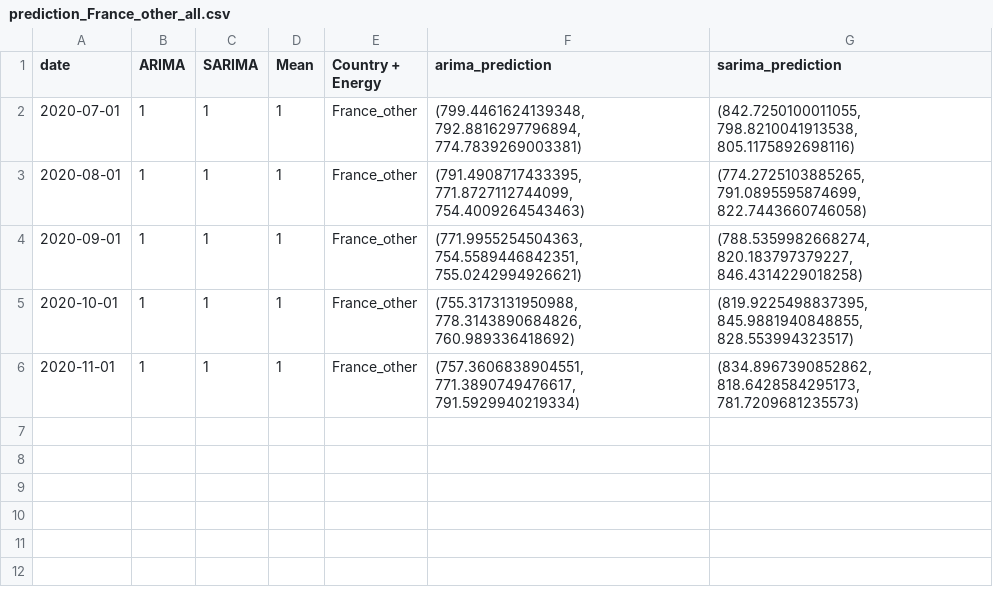
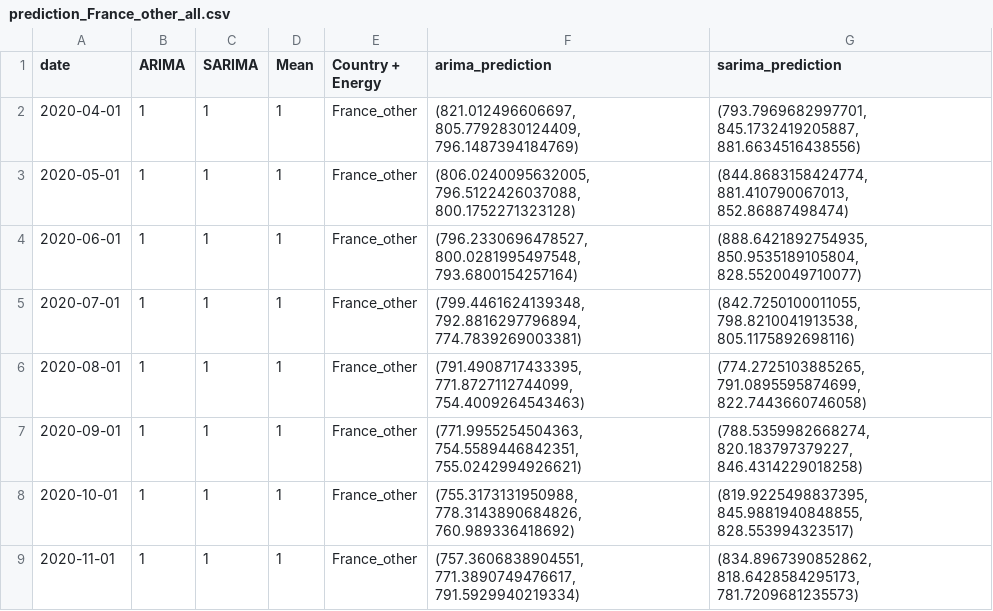
Before and after one commit to TKartist/BachelorProject, a CSV file: results/prediction_France_other_all.csv, drawn as a sheet.

```diff
--- a/results/prediction_France_other_all.csv
+++ b/results/prediction_France_other_all.csv
@@ -1,2 +1,5 @@
 date,ARIMA,SARIMA,Mean,Country + Energy,arima_prediction,sarima_prediction
+2020-04-01,1,1,1,France_other,"(821.012496606697, 805.7792830124409, 796.1487394184769)","(793.7969682997701, 845.1732419205887, 881.6634516438556)"
+2020-05-01,1,1,1,France_other,"(806.0240095632005, 796.5122426037088, 800.1752271323128)","(844.8683158424774, 881.410790067013, 852.86887498474)"
+2020-06-01,1,1,1,France_other,"(796.2330696478527, 800.0281995497548, 793.6800154257164)","(888.6421892754935, 850.9535189105804, 828.5520049710077)"
 2020-07-01,1,1,1,France_other,"(799.4461624139348, 792.8816297796894, 774.7839269003381)","(842.7250100011055, 798.8210041913538, 805.1175892698116)"
```
Also changed, not shown: results/prediction_France_MW_SHAPED_all.csv, results/prediction_France_demand_all.csv, 11 other files.
